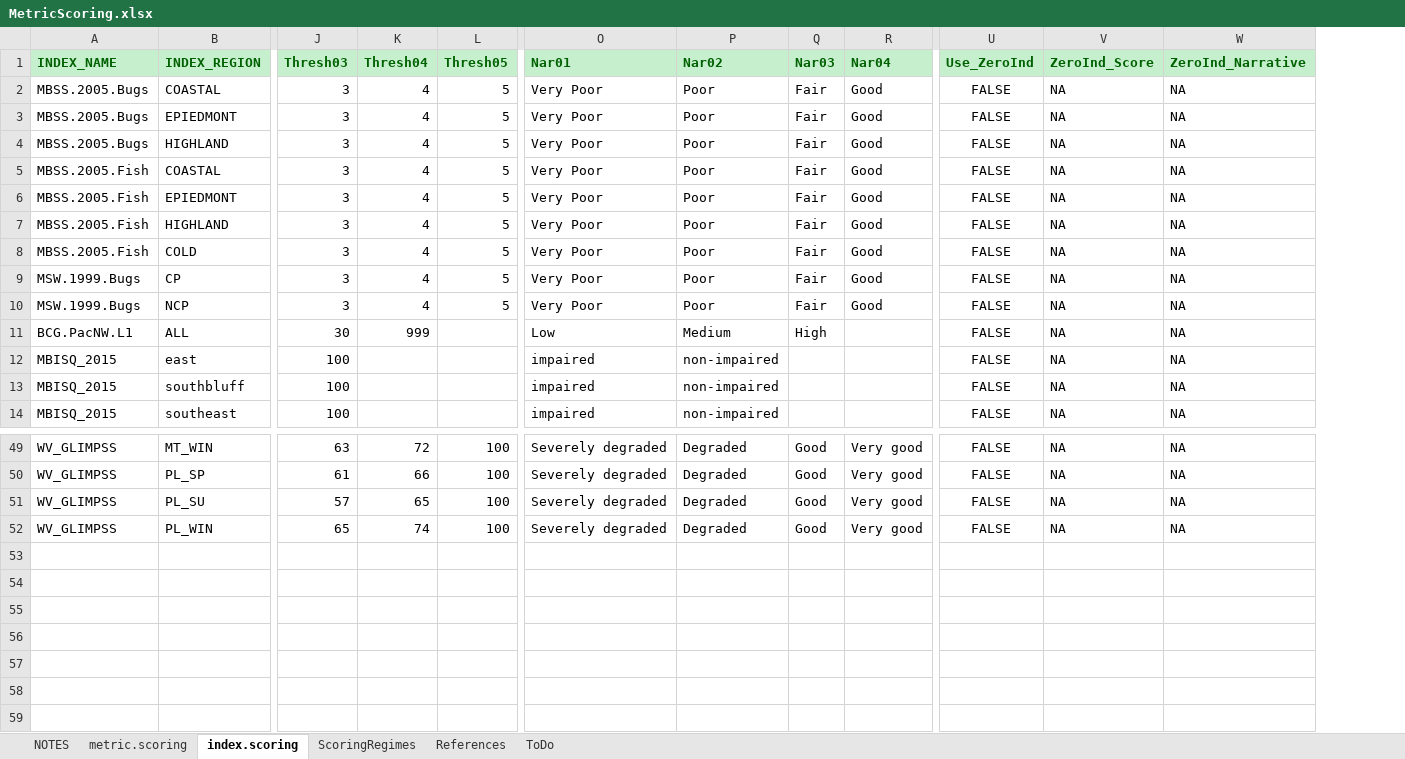
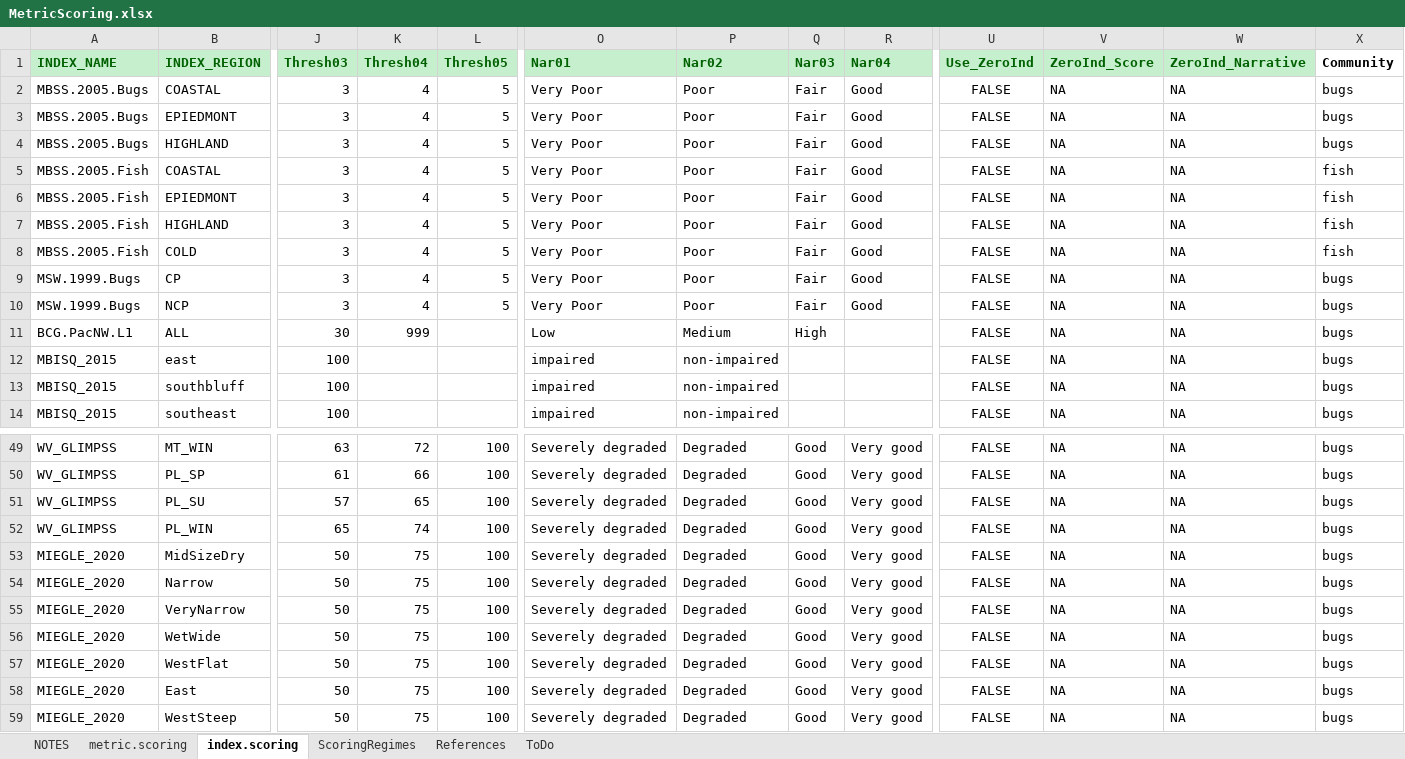
Before and after one commit to leppott/BioMonTools, an Excel workbook: inst/extdata/MetricScoring.xlsx, sheet index.scoring, drawn as a sheet; only a part is shown, gaps mark what is left out; values as stored, in another font and other column widths than the file's, no borders; rows hold the shown columns only; the diff names each change by its address in the sheet, - before the commit and + after, or states it on an @@ line.

```diff
--- a/inst/extdata/MetricScoring.xlsx (sheet index.scoring)
+++ b/inst/extdata/MetricScoring.xlsx (sheet index.scoring)
+column X (Community), rows 2-14: bugs | bugs | bugs | fish | fish | fish | fish | bugs | bugs | bugs | bugs | bugs | bugs; rows 49-52: all bugs
+row 53: MIEGLE_2020 | MidSizeDry | 50 | 75 | 100 | Severely degraded | Degraded | Good | Very good | FALSE | NA | NA | bugs
+row 54: MIEGLE_2020 | Narrow | 50 | 75 | 100 | Severely degraded | Degraded | Good | Very good | FALSE | NA | NA | bugs
+row 55: MIEGLE_2020 | VeryNarrow | 50 | 75 | 100 | Severely degraded | Degraded | Good | Very good | FALSE | NA | NA | bugs
+row 56: MIEGLE_2020 | WetWide | 50 | 75 | 100 | Severely degraded | Degraded | Good | Very good | FALSE | NA | NA | bugs
+row 57: MIEGLE_2020 | WestFlat | 50 | 75 | 100 | Severely degraded | Degraded | Good | Very good | FALSE | NA | NA | bugs
+row 58: MIEGLE_2020 | East | 50 | 75 | 100 | Severely degraded | Degraded | Good | Very good | FALSE | NA | NA | bugs
+row 59: MIEGLE_2020 | WestSteep | 50 | 75 | 100 | Severely degraded | Degraded | Good | Very good | FALSE | NA | NA | bugs
```
Also changed, not shown: sheet metric.scoring, sheet NOTES, formulas that keep their value, hidden cells, inst/extdata/MetricNames.xlsx, 11 other files.
